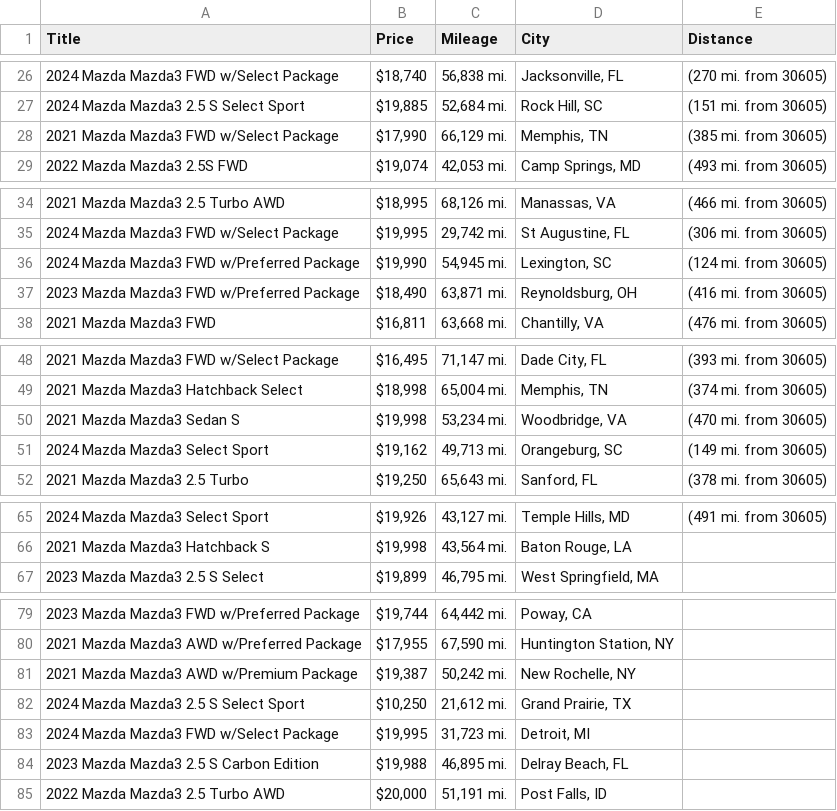
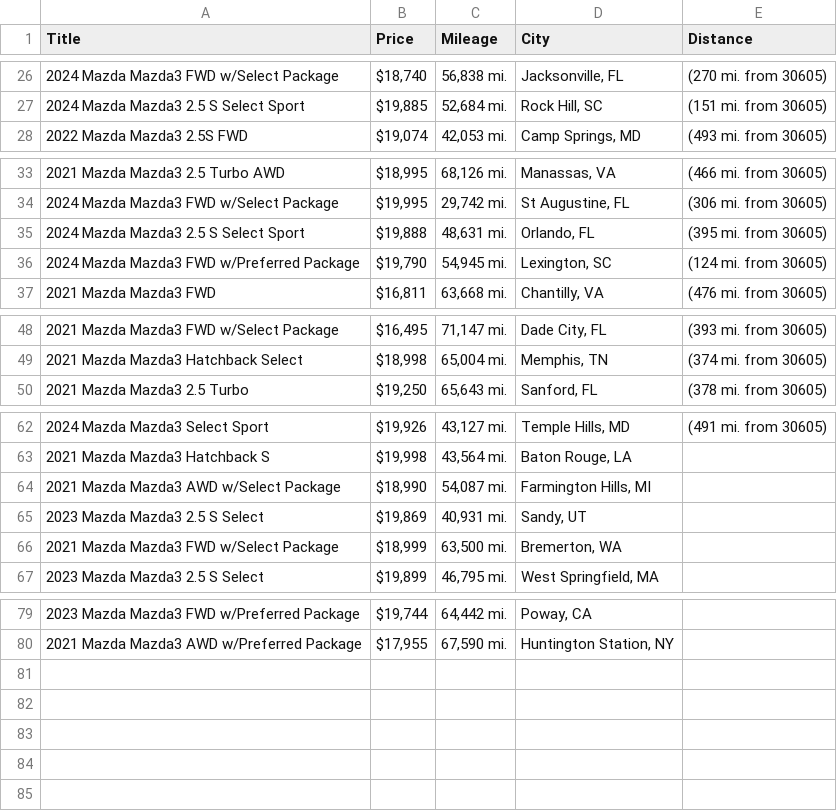
Before and after one commit to jwd0526/go-practice, a CSV file: listings.csv, drawn as a sheet; only a part is shown, gaps mark what is left out; the diff covers the shown part only.

```diff
--- a/listings.csv
+++ b/listings.csv
@@ -27,3 +27,2 @@ Title,Price,Mileage,City,Distance
 2024 Mazda Mazda3 2.5 S Select Sport,"$19,885","52,684 mi.","Rock Hill, SC",(151 mi. from 30605)
-2021 Mazda Mazda3 FWD w/Select Package,"$17,990","66,129 mi.","Memphis, TN",(385 mi. from 30605)
 2022 Mazda Mazda3 2.5S FWD,"$19,074","42,053 mi.","Camp Springs, MD",(493 mi. from 30605)
@@ -35,4 +34,4 @@ Title,Price,Mileage,City,Distance
 2024 Mazda Mazda3 FWD w/Select Package,"$19,995","29,742 mi.","St Augustine, FL",(306 mi. from 30605)
-2024 Mazda Mazda3 FWD w/Preferred Package,"$19,990","54,945 mi.","Lexington, SC",(124 mi. from 30605)
-2023 Mazda Mazda3 FWD w/Preferred Package,"$18,490","63,871 mi.","Reynoldsburg, OH",(416 mi. from 30605)
+2024 Mazda Mazda3 2.5 S Select Sport,"$19,888","48,631 mi.","Orlando, FL",(395 mi. from 30605)
+2024 Mazda Mazda3 FWD w/Preferred Package,"$19,790","54,945 mi.","Lexington, SC",(124 mi. from 30605)
 2021 Mazda Mazda3 FWD,"$16,811","63,668 mi.","Chantilly, VA",(476 mi. from 30605)
@@ -49,4 +49,2 @@ Title,Price,Mileage,City,Distance
 2021 Mazda Mazda3 Hatchback Select,"$18,998","65,004 mi.","Memphis, TN",(374 mi. from 30605)
-2021 Mazda Mazda3 Sedan S,"$19,998","53,234 mi.","Woodbridge, VA",(470 mi. from 30605)
-2024 Mazda Mazda3 Select Sport,"$19,162","49,713 mi.","Orangeburg, SC",(149 mi. from 30605)
 2021 Mazda Mazda3 2.5 Turbo,"$19,250","65,643 mi.","Sanford, FL",(378 mi. from 30605)
@@ -66,2 +63,5 @@ Title,Price,Mileage,City,Distance
 2021 Mazda Mazda3 Hatchback S,"$19,998","43,564 mi.","Baton Rouge, LA",
+2021 Mazda Mazda3 AWD w/Select Package,"$18,990","54,087 mi.","Farmington Hills, MI",
+2023 Mazda Mazda3 2.5 S Select,"$19,869","40,931 mi.","Sandy, UT",
+2021 Mazda Mazda3 FWD w/Select Package,"$18,999","63,500 mi.","Bremerton, WA",
 2023 Mazda Mazda3 2.5 S Select,"$19,899","46,795 mi.","West Springfield, MA",
@@ -80,6 +80 @@ Title,Price,Mileage,City,Distance
 2021 Mazda Mazda3 AWD w/Preferred Package,"$17,955","67,590 mi.","Huntington Station, NY",
-2021 Mazda Mazda3 AWD w/Premium Package,"$19,387","50,242 mi.","New Rochelle, NY",
-2024 Mazda Mazda3 2.5 S Select Sport,"$10,250","21,612 mi.","Grand Prairie, TX",
-2024 Mazda Mazda3 FWD w/Select Package,"$19,995","31,723 mi.","Detroit, MI",
-2023 Mazda Mazda3 2.5 S Carbon Edition,"$19,988","46,895 mi.","Delray Beach, FL",
-2022 Mazda Mazda3 2.5 Turbo AWD,"$20,000","51,191 mi.","Post Falls, ID",
```
Also changed, not shown: 1 added row, 1 removed row and 2 edited cells elsewhere in this file, 1 other file.
